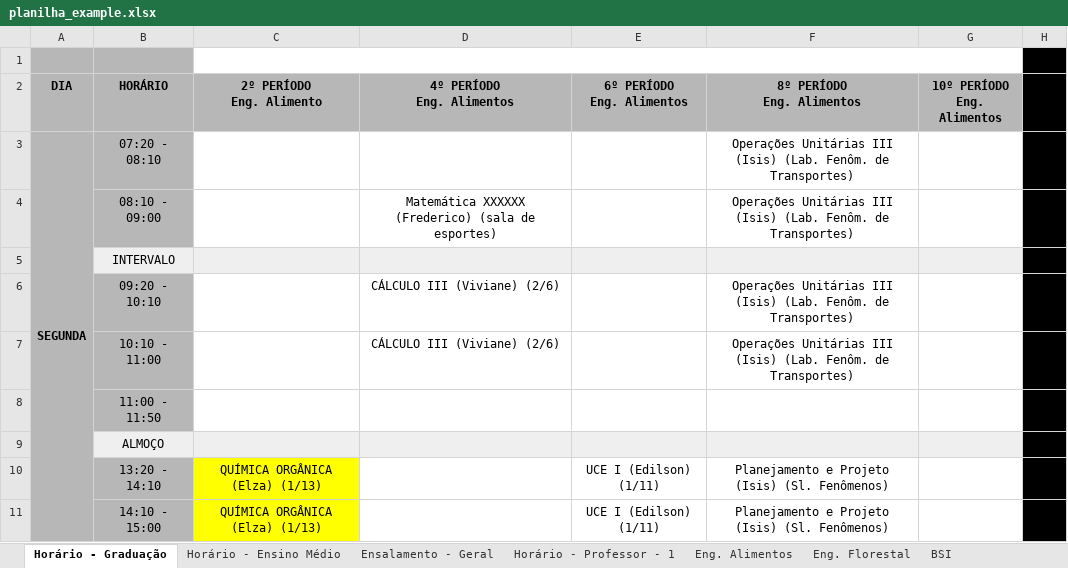
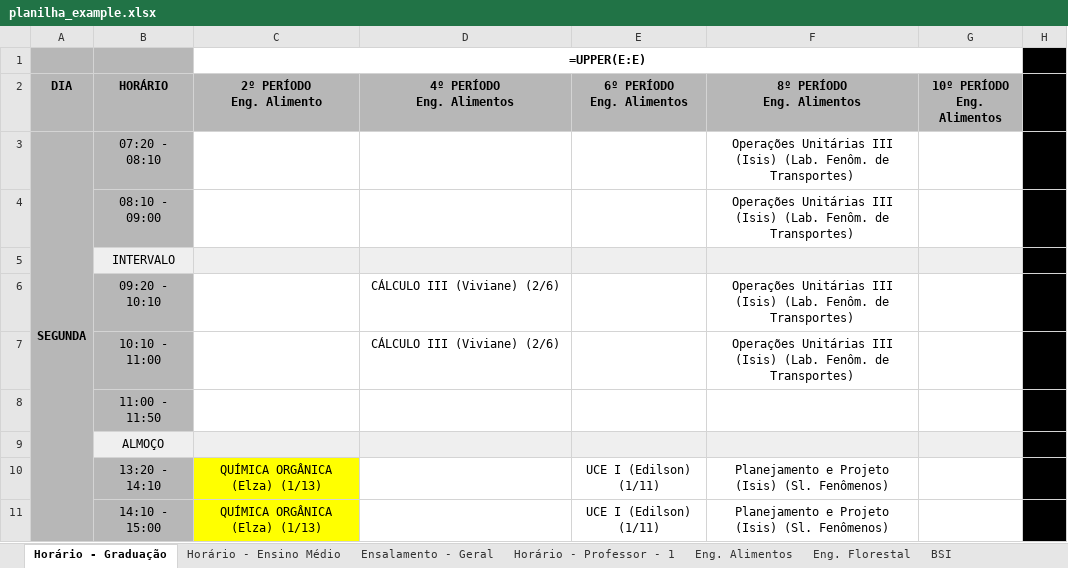
Before and after one commit to MuriloSG/TCC-Murilo-Goncalves, an Excel workbook: sources/planilha_example.xlsx, sheet Horário - Graduação, drawn as a sheet; only a part is shown; values as stored, in another font and other column widths than the file's, no borders; formulas without a stored value are shown as written; charts and pictures not drawn; the diff names each change by its address in the sheet, - before the commit and + after, or states it on an @@ line.

```diff
--- a/sources/planilha_example.xlsx (sheet Horário - Graduação)
+++ b/sources/planilha_example.xlsx (sheet Horário - Graduação)
-C1: (empty)
+C1: =UPPER(E:E)
-D4: Matemática XXXXXX (Frederico) (sala de esportes)
+D4: (empty)
```
Also changed, not shown: sheet Med. Veterinária, sheet Eng. Florestal, sheet Eng. Alimentos, sheet BSI, sheet Horário - Professor - Separado, sheet Lic. em Pedagogia, 8 more sheets, formulas that keep their value, charts or pictures, 48 other files.
